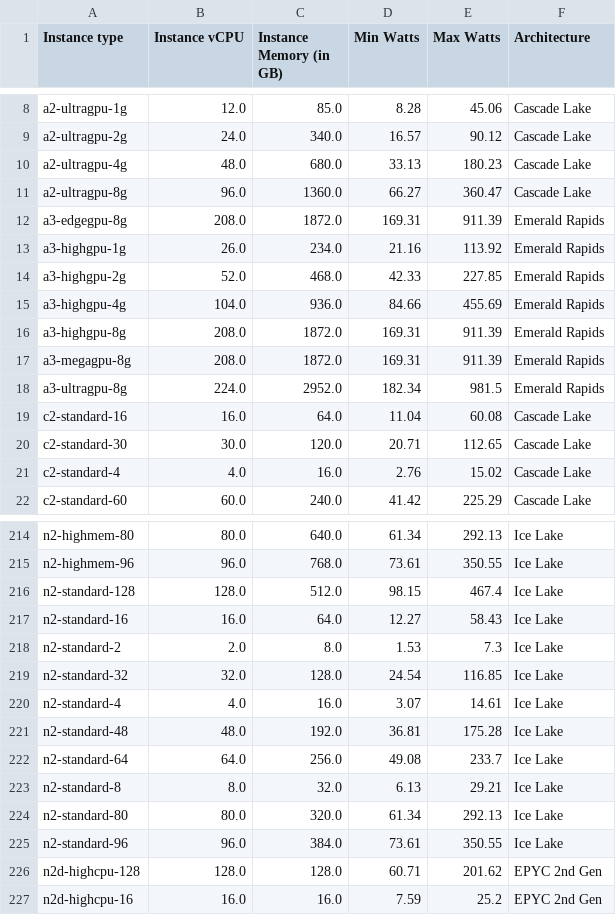
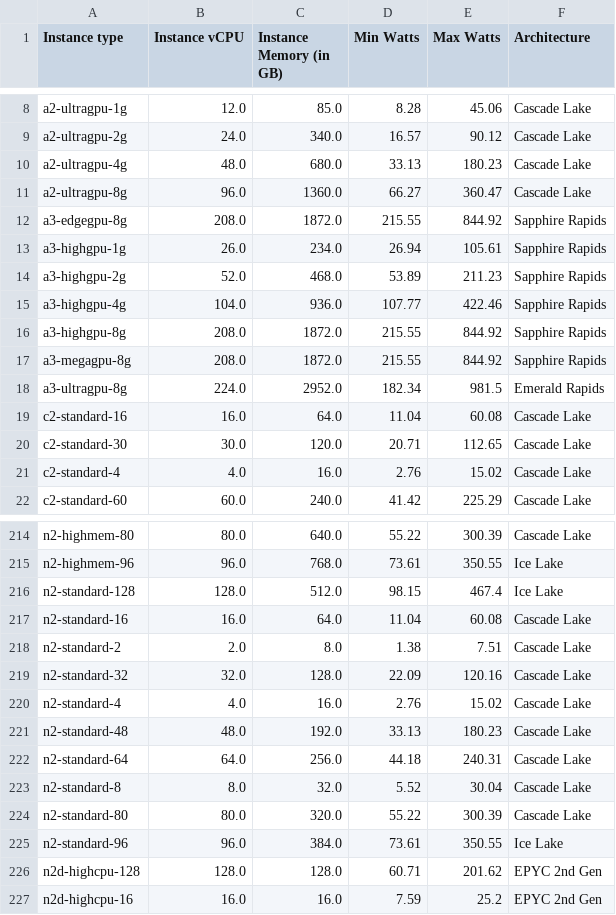
Before and after one commit to fvaleye/tracarbon, a CSV file: tracarbon/hardwares/data/gcp-instances.csv, drawn as a sheet; only a part is shown, gaps mark what is left out; the diff covers the shown part only; the diff names each change by its address in the sheet, - before the commit and + after, or states it on an @@ line.

```diff
--- a/tracarbon/hardwares/data/gcp-instances.csv
+++ b/tracarbon/hardwares/data/gcp-instances.csv
-D12 (Min Watts): 169.31
+D12 (Min Watts): 215.55
-E12 (Max Watts): 911.39
+E12 (Max Watts): 844.92
-F12:F17 (Architecture): Emerald Rapids
+F12:F17 (Architecture): Sapphire Rapids
-D13 (Min Watts): 21.16
+D13 (Min Watts): 26.94
-E13 (Max Watts): 113.92
+E13 (Max Watts): 105.61
-D14 (Min Watts): 42.33
+D14 (Min Watts): 53.89
-E14 (Max Watts): 227.85
+E14 (Max Watts): 211.23
-D15 (Min Watts): 84.66
+D15 (Min Watts): 107.77
-E15 (Max Watts): 455.69
+E15 (Max Watts): 422.46
-D16:D17 (Min Watts): 169.31
+D16:D17 (Min Watts): 215.55
-E16:E17 (Max Watts): 911.39
+E16:E17 (Max Watts): 844.92
-D214 (Min Watts): 61.34
+D214 (Min Watts): 55.22
-E214 (Max Watts): 292.13
+E214 (Max Watts): 300.39
-F214 (Architecture): Ice Lake
+F214 (Architecture): Cascade Lake
-D217 (Min Watts): 12.27
+D217 (Min Watts): 11.04
-E217 (Max Watts): 58.43
+E217 (Max Watts): 60.08
-F217:F224 (Architecture): Ice Lake
+F217:F224 (Architecture): Cascade Lake
-D218 (Min Watts): 1.53
+D218 (Min Watts): 1.38
-E218 (Max Watts): 7.3
+E218 (Max Watts): 7.51
-D219 (Min Watts): 24.54
+D219 (Min Watts): 22.09
-E219 (Max Watts): 116.85
+E219 (Max Watts): 120.16
-D220 (Min Watts): 3.07
+D220 (Min Watts): 2.76
-E220 (Max Watts): 14.61
+E220 (Max Watts): 15.02
-D221 (Min Watts): 36.81
+D221 (Min Watts): 33.13
-E221 (Max Watts): 175.28
+E221 (Max Watts): 180.23
-D222 (Min Watts): 49.08
+D222 (Min Watts): 44.18
-E222 (Max Watts): 233.7
+E222 (Max Watts): 240.31
-D223 (Min Watts): 6.13
+D223 (Min Watts): 5.52
-E223 (Max Watts): 29.21
+E223 (Max Watts): 30.04
-D224 (Min Watts): 61.34
+D224 (Min Watts): 55.22
-E224 (Max Watts): 292.13
+E224 (Max Watts): 300.39
```
Also changed, not shown: 45 edited cells elsewhere in this file, 2 other files.
